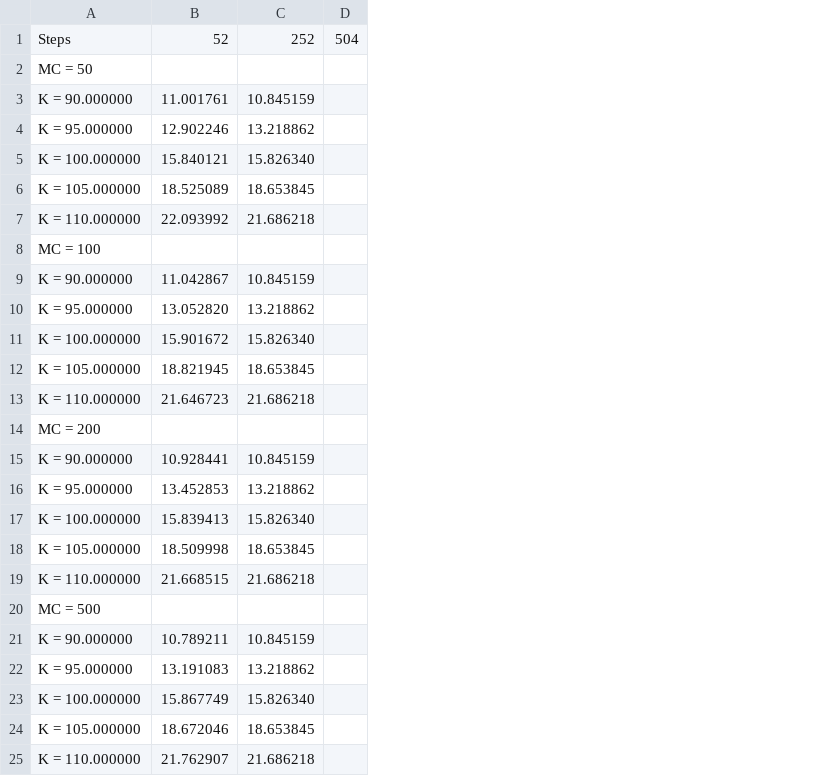
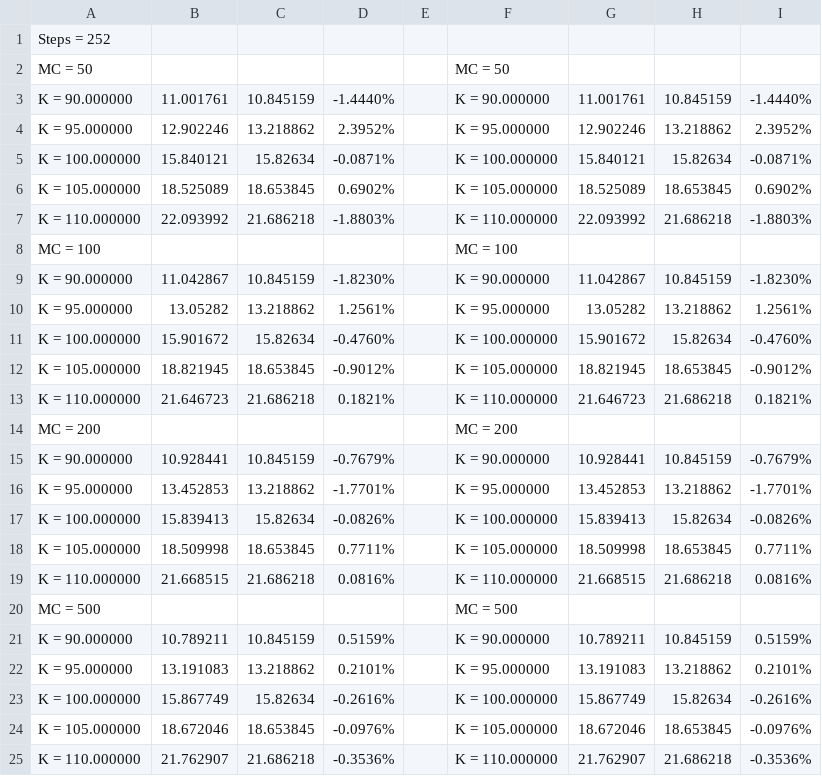
Before and after one commit to zzhao6/QTree1, a CSV file: QTreeSrouce/LogPut.csv, drawn as a sheet; removed rows and columns are numbered as before the commit, all else as after; the diff names each change by its address in the sheet, - before the commit and + after, or states it on an @@ line.

```diff
--- a/QTreeSrouce/LogPut.csv
+++ b/QTreeSrouce/LogPut.csv
-column D, empty
+column D, rows 3-25: -1.4440% | 2.3952% | -0.0871% | 0.6902% | -1.8803% |  | -1.8230% | 1.2561% | -0.4760% | -0.9012% | 0.1821% |  | -0.7679% | -1.7701% | -0.0826% | 0.7711% | 0.0816% |  | 0.5159% | 0.2101% | -0.2616% | -0.0976% | -0.3536%
+column E, empty
+column F, rows 2-25: MC = 50 | K = 90.000000 | K = 95.000000 | K = 100.000000 | K = 105.000000 | K = 110.000000 | MC = 100 | K = 90.000000 | K = 95.000000 | K = 100.000000 | K = 105.000000 | K = 110.000000 | MC = 200 | K = 90.000000 | K = 95.000000 | K = 100.000000 | K = 105.000000 | K = 110.000000 | MC = 500 | K = 90.000000 | K = 95.000000 | K = 100.000000 | K = 105.000000 | K = 110.000000
+column G, rows 3-25: 11.001761 | 12.902246 | 15.840121 | 18.525089 | 22.093992 |  | 11.042867 | 13.05282 | 15.901672 | 18.821945 | 21.646723 |  | 10.928441 | 13.452853 | 15.839413 | 18.509998 | 21.668515 |  | 10.789211 | 13.191083 | 15.867749 | 18.672046 | 21.762907
+column H, rows 3-25: 10.845159 | 13.218862 | 15.82634 | 18.653845 | 21.686218 |  | 10.845159 | 13.218862 | 15.82634 | 18.653845 | 21.686218 |  | 10.845159 | 13.218862 | 15.82634 | 18.653845 | 21.686218 |  | 10.845159 | 13.218862 | 15.82634 | 18.653845 | 21.686218
+column I, rows 3-25: -1.4440% | 2.3952% | -0.0871% | 0.6902% | -1.8803% |  | -1.8230% | 1.2561% | -0.4760% | -0.9012% | 0.1821% |  | -0.7679% | -1.7701% | -0.0826% | 0.7711% | 0.0816% |  | 0.5159% | 0.2101% | -0.2616% | -0.0976% | -0.3536%
-row 1: Steps | 52 | 252 | 504
+row 1: Steps = 252
-C5: 15.826340
+C5: 15.82634
-B10: 13.052820
+B10: 13.05282
-C11: 15.826340
+C11: 15.82634
-C17: 15.826340
+C17: 15.82634
-C23: 15.826340
+C23: 15.82634
```
